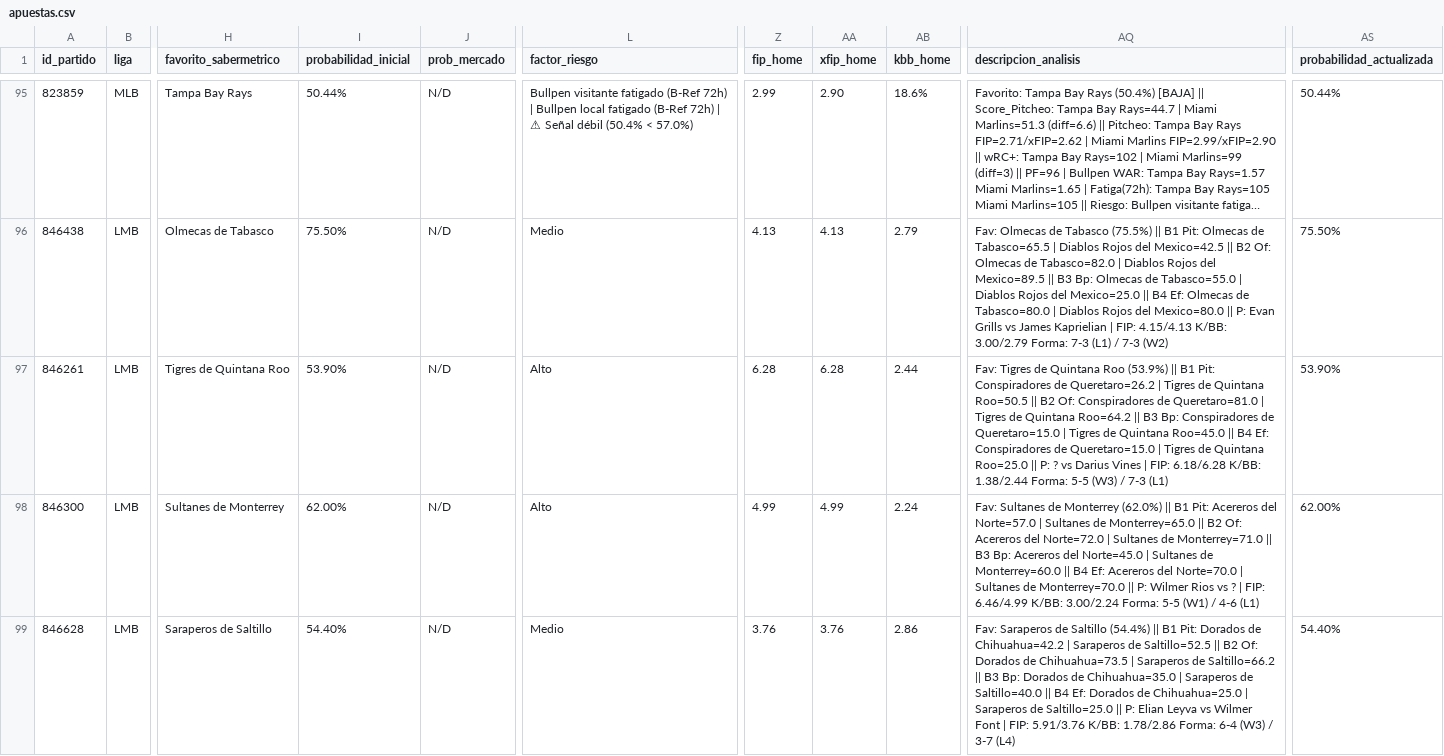
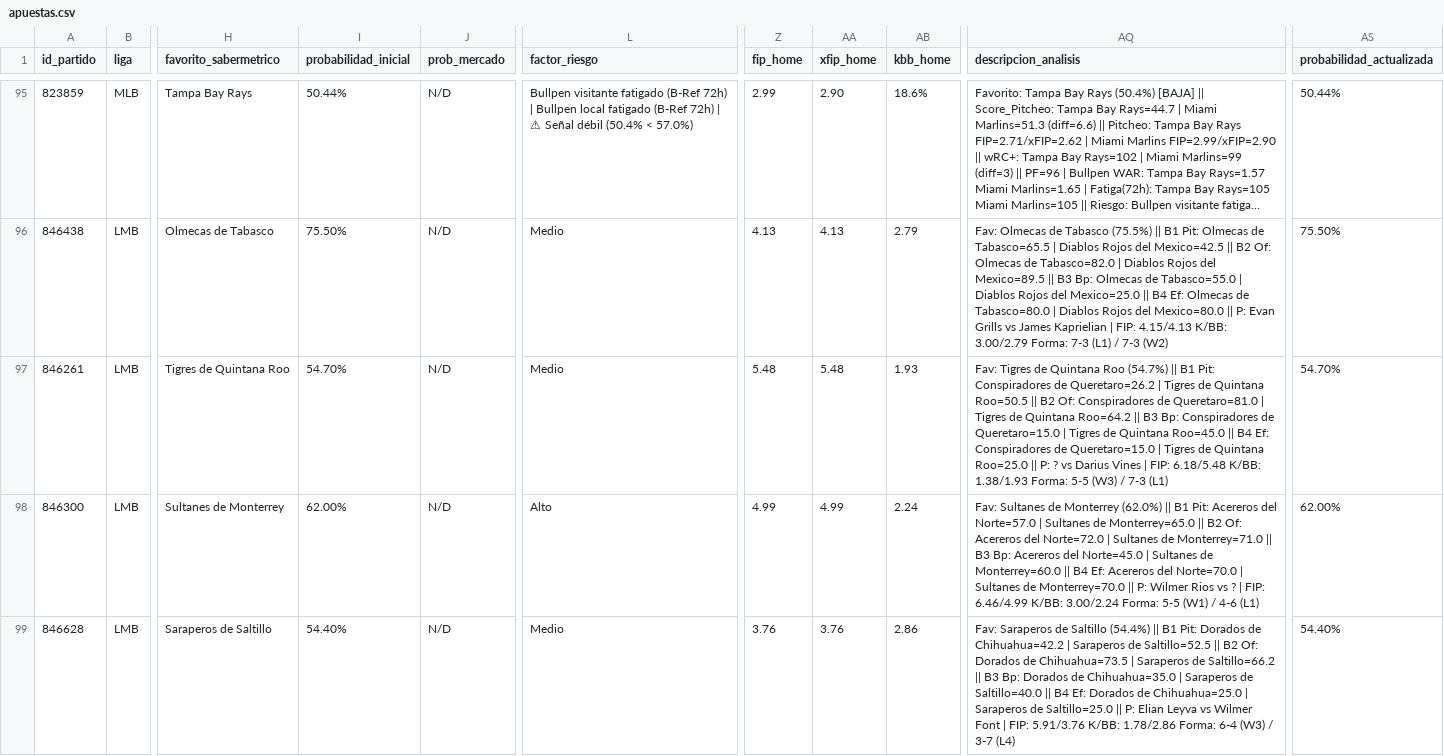
Before and after one commit to 05aptrading-jpg/ApuestasMLB, a CSV file: apuestas.csv, drawn as a sheet; only a part is shown, gaps mark what is left out; long unchanged cells end in …; the diff covers the shown part only; the diff names each change by its address in the sheet, - before the commit and + after, or states it on an @@ line.

Commit message:
Actualizar apuestas.csv

```diff
--- a/apuestas.csv
+++ b/apuestas.csv
-I97 (probabilidad_inicial): 53.90%
+I97 (probabilidad_inicial): 54.70%
-L97 (factor_riesgo): Alto
+L97 (factor_riesgo): Medio
-Z97 (fip_home): 6.28
+Z97 (fip_home): 5.48
-AA97 (xfip_home): 6.28
+AA97 (xfip_home): 5.48
-AB97 (kbb_home): 2.44
+AB97 (kbb_home): 1.93
-AQ97 (descripcion_analisis): …Quintana Roo (53.9%) || B1 Pit: Conspiradores de Queretaro=26.2 | Tigres de Quintana Roo=50.5 || B2 Of: Conspiradores de Queretaro=81.0 | Tigres de Quintana Roo=64.2 || B3 Bp: Conspiradores de Queretaro=15.0 | Tigres de Quintana Roo=45.0 || B4 Ef: Conspiradores de Queretaro=15.0 | Tigres de Quintana Roo=25.0 || P: ? vs Darius Vines | FIP: 6.18/6.28 K/BB: 1.38/2.44 Forma: 5-5…
+AQ97 (descripcion_analisis): …Quintana Roo (54.7%) || B1 Pit: Conspiradores de Queretaro=26.2 | Tigres de Quintana Roo=50.5 || B2 Of: Conspiradores de Queretaro=81.0 | Tigres de Quintana Roo=64.2 || B3 Bp: Conspiradores de Queretaro=15.0 | Tigres de Quintana Roo=45.0 || B4 Ef: Conspiradores de Queretaro=15.0 | Tigres de Quintana Roo=25.0 || P: ? vs Darius Vines | FIP: 6.18/5.48 K/BB: 1.38/1.93 Forma: 5-5…
-AS97 (probabilidad_actualizada): 53.90%
+AS97 (probabilidad_actualizada): 54.70%
```
Also changed, not shown: 23 edited cells elsewhere in this file.
